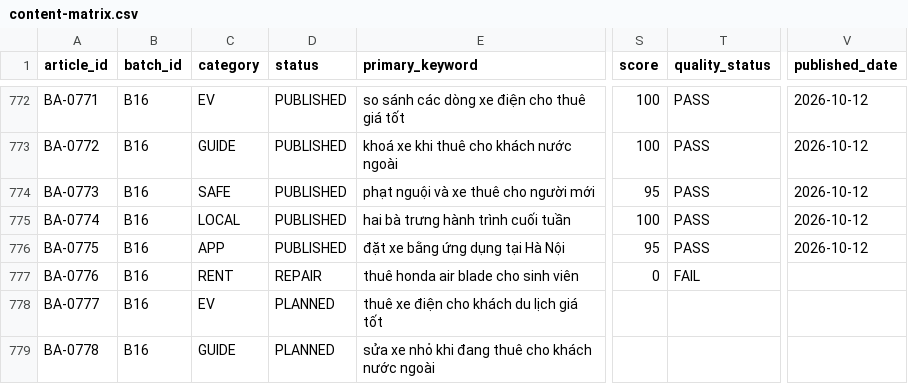
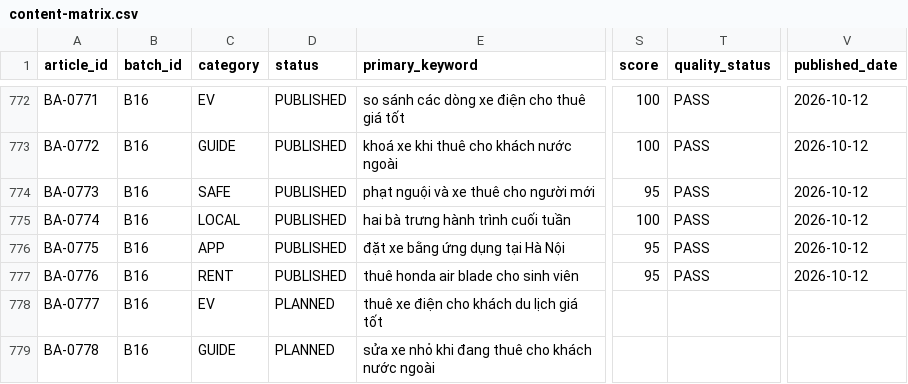
Before and after one commit to thuexemayhanoi/aichatbot, a CSV file: data/blog/content-matrix.csv, drawn as a sheet; only a part is shown, gaps mark what is left out; the diff names each change by its address in the sheet, - before the commit and + after, or states it on an @@ line.

Commit message:
factory: publish [BA-0776] repair chunk (2-article micro batch) [skip ci]

```diff
--- a/data/blog/content-matrix.csv
+++ b/data/blog/content-matrix.csv
-D777 (status): REPAIR
+D777 (status): PUBLISHED
-S777 (score): 0
+S777 (score): 95
-T777 (quality_status): FAIL
+T777 (quality_status): PASS
-V777 (published_date): (empty)
+V777 (published_date): 2026-10-12
```
Also changed, not shown: 8 other files.
